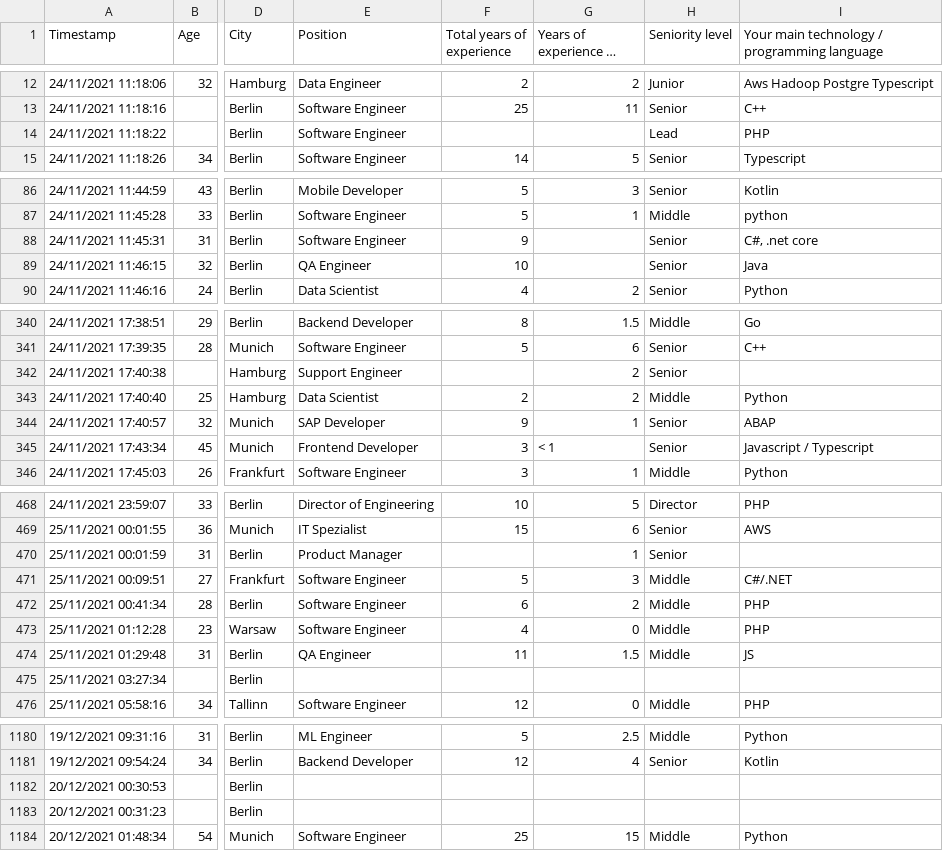
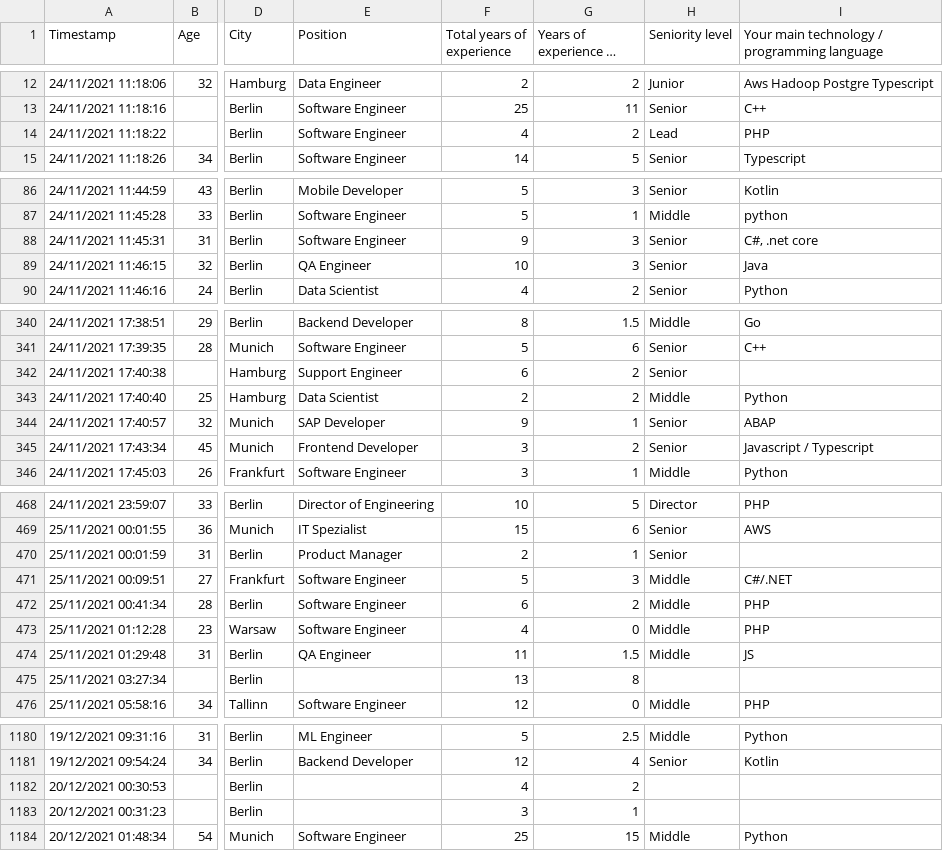
Before and after one commit to Omjavir/Python, a CSV file: ADS/Exp2/IT_Salary_Survey.csv, drawn as a sheet; only a part is shown, gaps mark what is left out; long unchanged cells end in …; the diff covers the shown part only; the diff names each change by its address in the sheet, - before the commit and + after, or states it on an @@ line.

```diff
--- a/ADS/Exp2/IT_Salary_Survey.csv
+++ b/ADS/Exp2/IT_Salary_Survey.csv
-F14 (Total years of experience): (empty)
+F14 (Total years of experience): 4
-G14 (Years of experience in Germany): (empty)
+G14 (Years of experience in Germany): 2
-G88:G89 (Years of experience in Germany): (empty)
+G88:G89 (Years of experience in Germany): 3
-F342 (Total years of experience): (empty)
+F342 (Total years of experience): 6
-G345 (Years of experience in Germany): < 1
+G345 (Years of experience in Germany): 2
-F470 (Total years of experience): (empty)
+F470 (Total years of experience): 2
-F475 (Total years of experience): (empty)
+F475 (Total years of experience): 13
-G475 (Years of experience in Germany): (empty)
+G475 (Years of experience in Germany): 8
-F1182 (Total years of experience): (empty)
+F1182 (Total years of experience): 4
-G1182 (Years of experience in Germany): (empty)
+G1182 (Years of experience in Germany): 2
-F1183 (Total years of experience): (empty)
+F1183 (Total years of experience): 3
-G1183 (Years of experience in Germany): (empty)
+G1183 (Years of experience in Germany): 1
```
Also changed, not shown: 55 edited cells elsewhere in this file, 49 other files.
